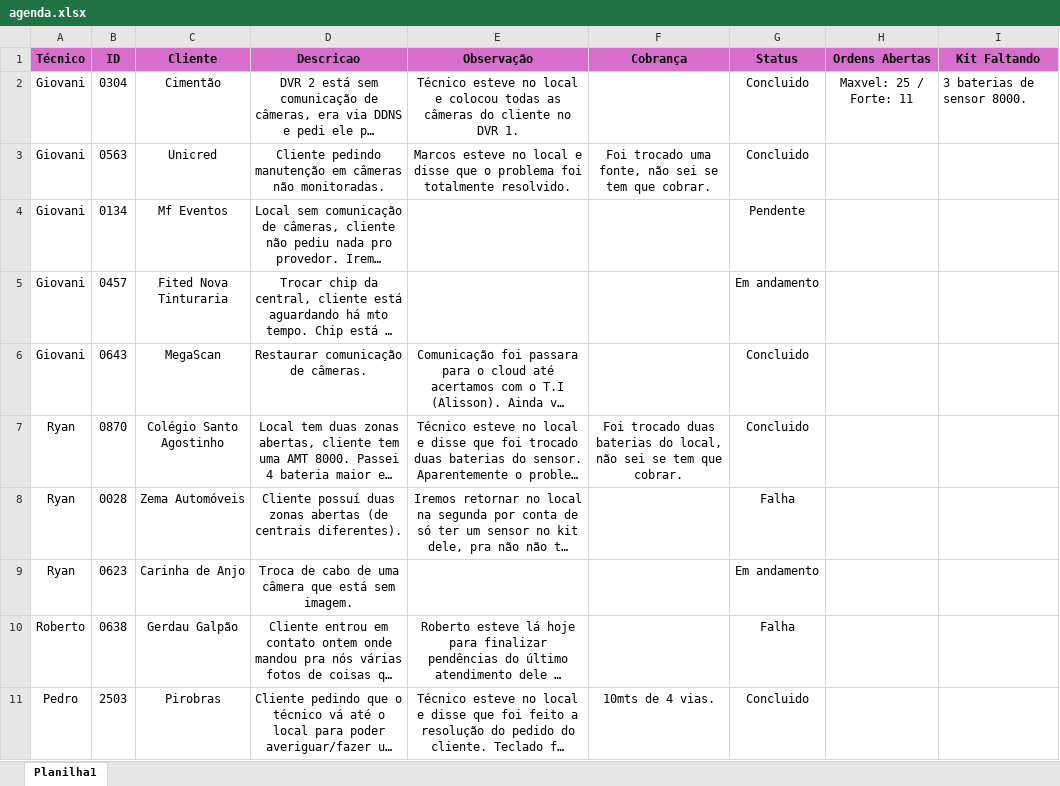
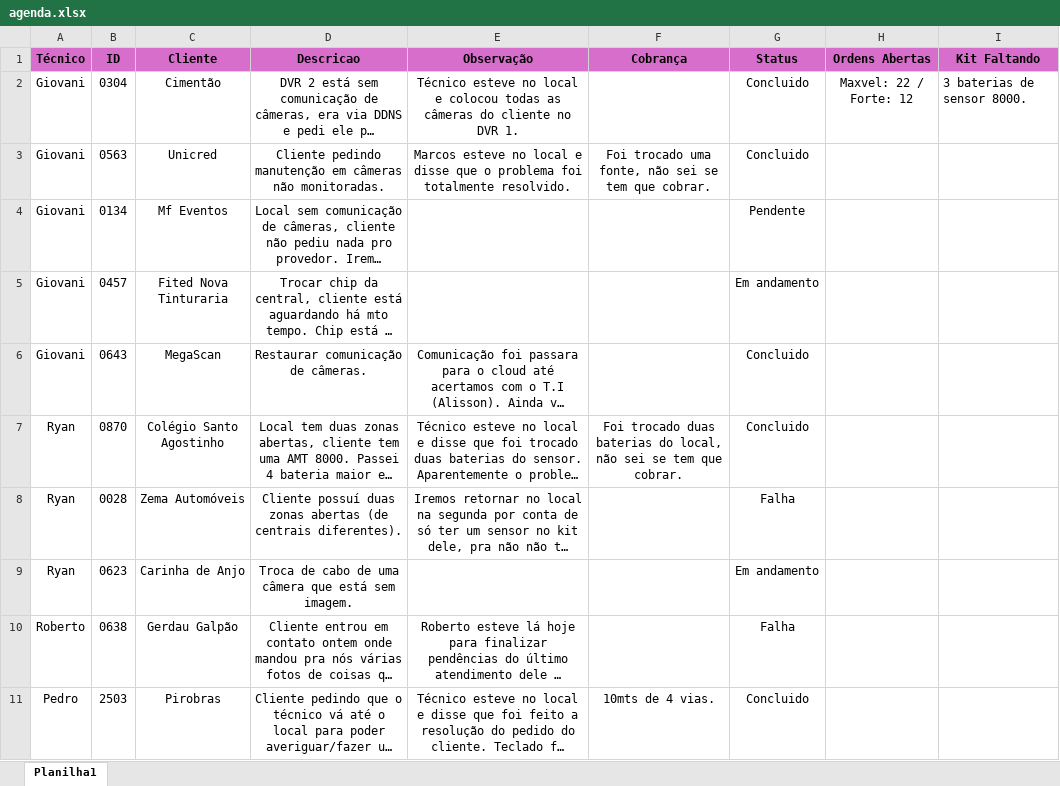
Before and after one commit to pedrohcarvalho201-spec/painel-agenda-tecnica, an Excel workbook: agenda.xlsx, sheet Planilha1, drawn as a sheet; long unchanged cells end in …; values as stored, in another font and other column widths than the file's, no borders; the diff names each change by its address in the sheet, - before the commit and + after, or states it on an @@ line.

Commit message:
Atualizacao rapida de agenda as 15:24:49,14

```diff
--- a/agenda.xlsx (sheet Planilha1)
+++ b/agenda.xlsx (sheet Planilha1)
-H2 (Ordens Abertas): Maxvel: 25 / Forte: 11
+H2 (Ordens Abertas): Maxvel: 22 / Forte: 12
```
Also changed, not shown: 1 other file.
